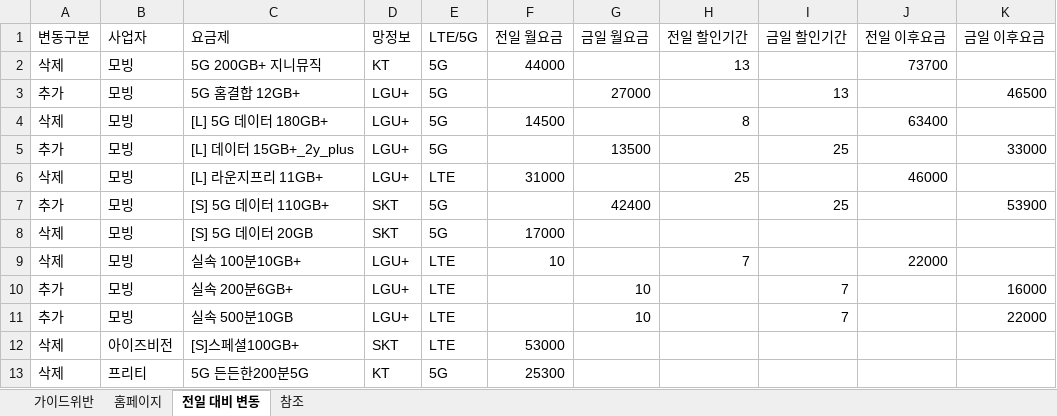
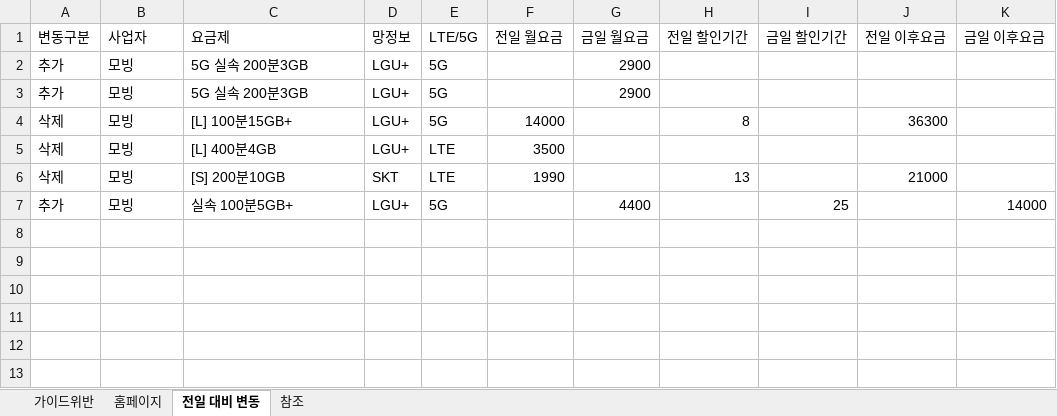
Before and after one commit to kjch444-sketchs/homepage_crawl, an Excel workbook: history/latest.xlsx, sheet 전일 대비 변동, drawn as a sheet; values as stored, in another font and other column widths than the file's, no borders; removed rows and columns are numbered as before the commit, all else as after; the diff names each change by its address in the sheet, - before the commit and + after, or states it on an @@ line.

```diff
--- a/history/latest.xlsx (sheet 전일 대비 변동)
+++ b/history/latest.xlsx (sheet 전일 대비 변동)
-row 2: 삭제 | 모빙 | 5G 200GB+ 지니뮤직 | KT | 5G | 44000 |  | 13 |  | 73700
-C2 (요금제): 5G 홈결합 12GB+
+C2 (요금제): 5G 실속 200분3GB
-G2 (금일 월요금): 27000
+G2 (금일 월요금): 2900
-I2 (금일 할인기간): 13
+I2 (금일 할인기간): (empty)
-K2 (금일 이후요금): 46500
+K2 (금일 이후요금): (empty)
+row 3: 추가 | 모빙 | 5G 실속 200분3GB | LGU+ | 5G |  | 2900
-C4 (요금제): [L] 5G 데이터 180GB+
+C4 (요금제): [L] 100분15GB+
-F4 (전일 월요금): 14500
+F4 (전일 월요금): 14000
-J4 (전일 이후요금): 63400
+J4 (전일 이후요금): 36300
-row 5: 추가 | 모빙 | [L] 데이터 15GB+_2y_plus | LGU+ | 5G |  | 13500 |  | 25 |  | 33000
-C5 (요금제): [L] 라운지프리 11GB+
+C5 (요금제): [L] 400분4GB
-F5 (전일 월요금): 31000
+F5 (전일 월요금): 3500
-H5 (전일 할인기간): 25
+H5 (전일 할인기간): (empty)
-J5 (전일 이후요금): 46000
+J5 (전일 이후요금): (empty)
-row 7: 추가 | 모빙 | [S] 5G 데이터 110GB+ | SKT | 5G |  | 42400 |  | 25 |  | 53900
-row 8: 삭제 | 모빙 | [S] 5G 데이터 20GB | SKT | 5G | 17000
-C6 (요금제): 실속 100분10GB+
+C6 (요금제): [S] 200분10GB
-D6 (망정보): LGU+
+D6 (망정보): SKT
-F6 (전일 월요금): 10
+F6 (전일 월요금): 1990
-H6 (전일 할인기간): 7
+H6 (전일 할인기간): 13
-J6 (전일 이후요금): 22000
+J6 (전일 이후요금): 21000
-row 10: 추가 | 모빙 | 실속 200분6GB+ | LGU+ | LTE |  | 10 |  | 7 |  | 16000
-C7 (요금제): 실속 500분10GB
+C7 (요금제): 실속 100분5GB+
-E7 (LTE/5G): LTE
+E7 (LTE/5G): 5G
-G7 (금일 월요금): 10
+G7 (금일 월요금): 4400
-I7 (금일 할인기간): 7
+I7 (금일 할인기간): 25
-K7 (금일 이후요금): 22000
+K7 (금일 이후요금): 14000
-row 12: 삭제 | 아이즈비전 | [S]스페셜100GB+ | SKT | LTE | 53000
-row 13: 삭제 | 프리티 | 5G 든든한200분5G | KT | 5G | 25300
```
Also changed, not shown: sheet 홈페이지, 1 other file.
